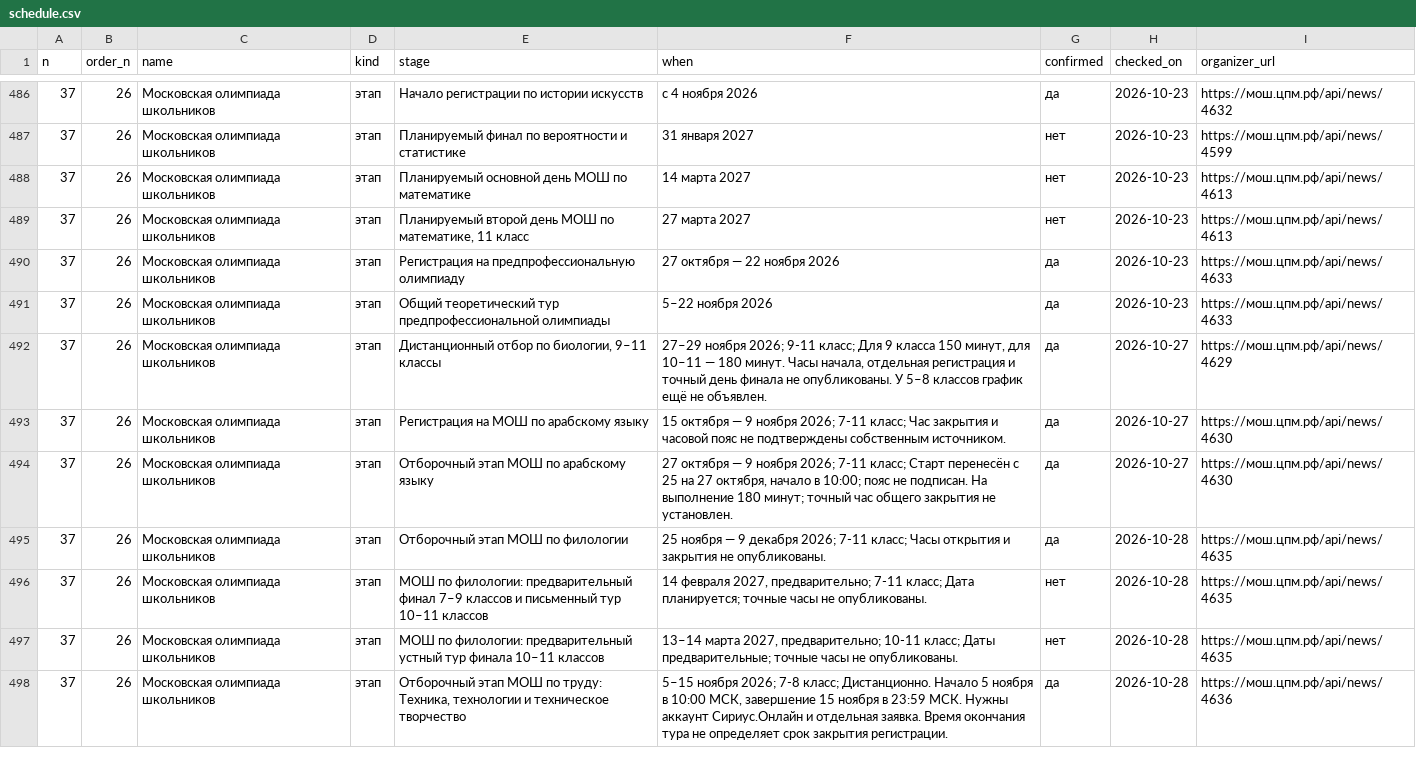
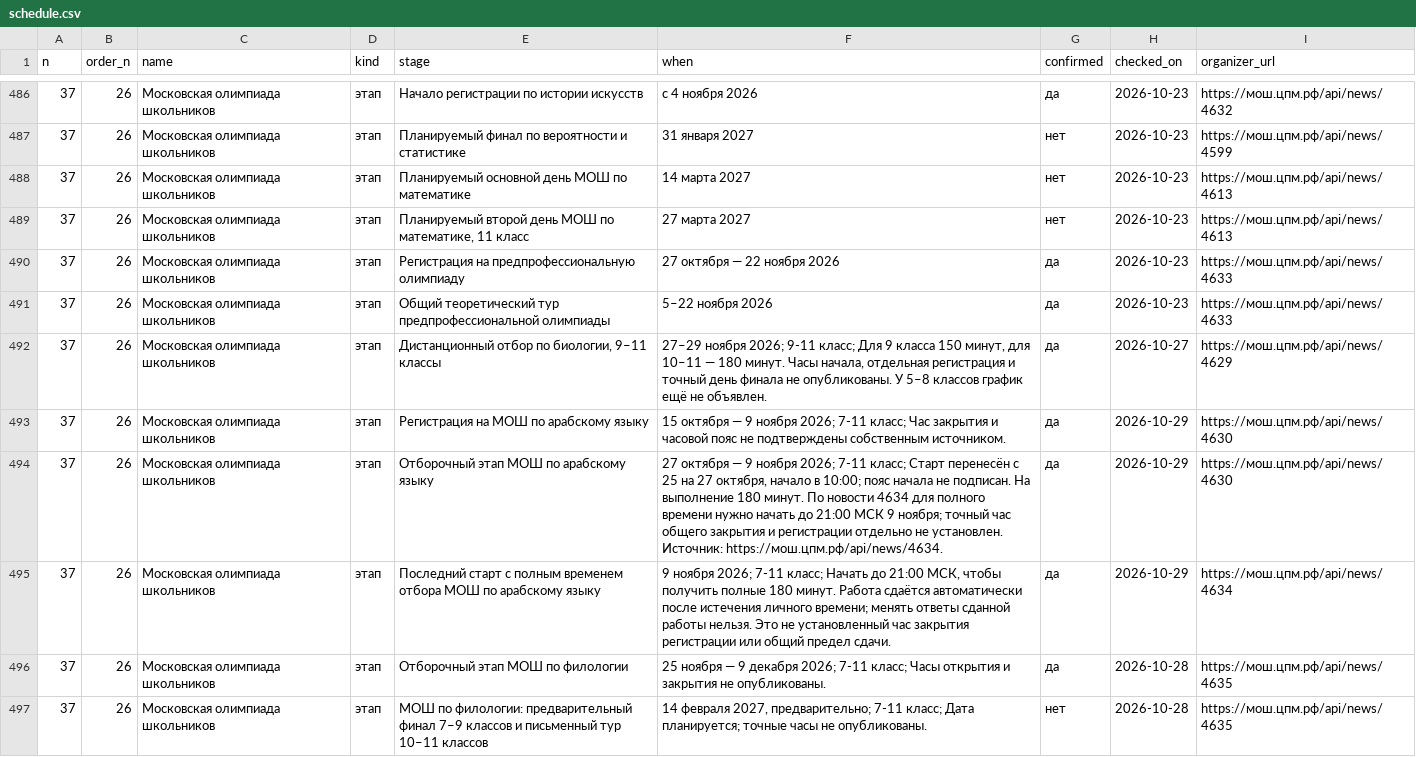
Before and after one commit to Cyberhand2/codolymp-opendata, a CSV file: schedule.csv, drawn as a sheet; only a part is shown, gaps mark what is left out; the shorter side is filled out with more unchanged rows.

Commit message:
Обновление данных 2026-10-29: manifest.json, schedule.json, schedule.csv, lgoty-olimpiad-2027.json, lgoty-olimpiad-2027.csv
Собрано из тех же данных, которыми живёт сайт. Описание наборов и условия использования — https://codolymp.ru/otkrytye-dannye

```diff
--- a/schedule.csv
+++ b/schedule.csv
@@ -492,4 +492,5 @@
 37,26,Московская олимпиада школьников,этап,"Дистанционный отбор по биологии, 9–11 классы","27–29 ноября 2026; 9-11 класс; Для 9 класса 150 минут, для 10–11 — 180 минут. Часы начала, отдельная регистрация и точный день финала не опубликованы. У 5–8 классов график ещё не объявлен.",да,2026-10-27,https://мош.цпм.рф/api/news/4629
-37,26,Московская олимпиада школьников,этап,Регистрация на МОШ по арабскому языку,15 октября — 9 ноября 2026; 7-11 класс; Час закрытия и часовой пояс не подтверждены собственным источником.,да,2026-10-27,https://мош.цпм.рф/api/news/4630
-37,26,Московская олимпиада школьников,этап,Отборочный этап МОШ по арабскому языку,"27 октября — 9 ноября 2026; 7-11 класс; Старт перенесён с 25 на 27 октября, начало в 10:00; пояс не подписан. На выполнение 180 минут; точный час общего закрытия не установлен.",да,2026-10-27,https://мош.цпм.рф/api/news/4630
+37,26,Московская олимпиада школьников,этап,Регистрация на МОШ по арабскому языку,15 октября — 9 ноября 2026; 7-11 класс; Час закрытия и часовой пояс не подтверждены собственным источником.,да,2026-10-29,https://мош.цпм.рф/api/news/4630
+37,26,Московская олимпиада школьников,этап,Отборочный этап МОШ по арабскому языку,"27 октября — 9 ноября 2026; 7-11 класс; Старт перенесён с 25 на 27 октября, начало в 10:00; пояс начала не подписан. На выполнение 180 минут. По новости 4634 для полного времени нужно начать до 21:00 МСК 9 ноября; точный час общего закрытия и регистрации отдельно не установлен. Источник: https://мош.цпм.рф/api/news/4634.",да,2026-10-29,https://мош.цпм.рф/api/news/4630
+37,26,Московская олимпиада школьников,этап,Последний старт с полным временем отбора МОШ по арабскому языку,"9 ноября 2026; 7-11 класс; Начать до 21:00 МСК, чтобы получить полные 180 минут. Работа сдаётся автоматически после истечения личного времени; менять ответы сданной работы нельзя. Это не установленный час закрытия регистрации или общий предел сдачи.",да,2026-10-29,https://мош.цпм.рф/api/news/4634
 37,26,Московская олимпиада школьников,этап,Отборочный этап МОШ по филологии,25 ноября — 9 декабря 2026; 7-11 класс; Часы открытия и закрытия не опубликованы.,да,2026-10-28,https://мош.цпм.рф/api/news/4635
```
Also changed, not shown: lgoty-olimpiad-2027.csv, 3 other files.
